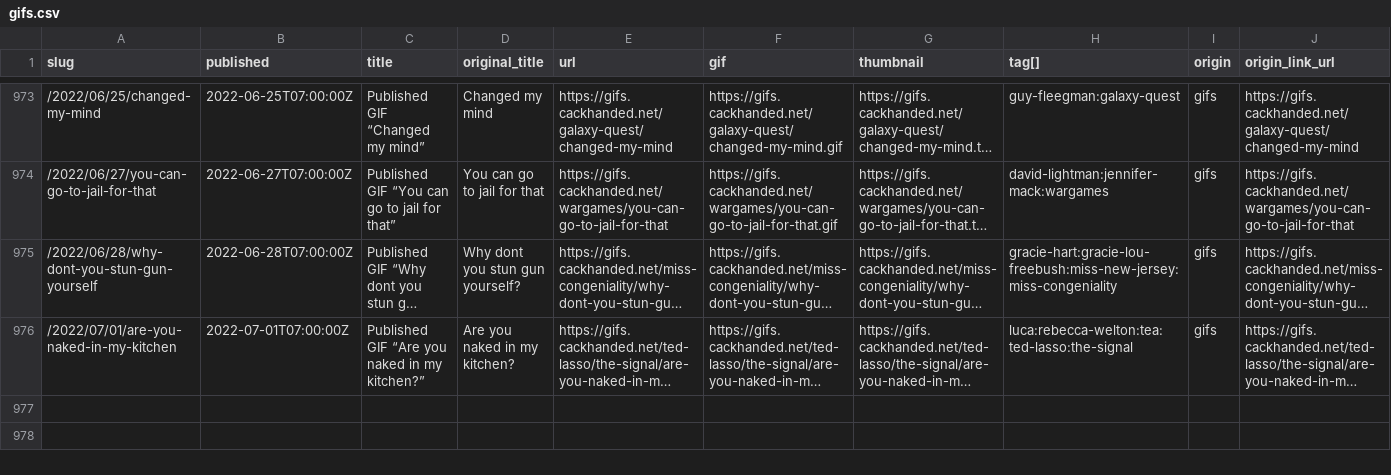
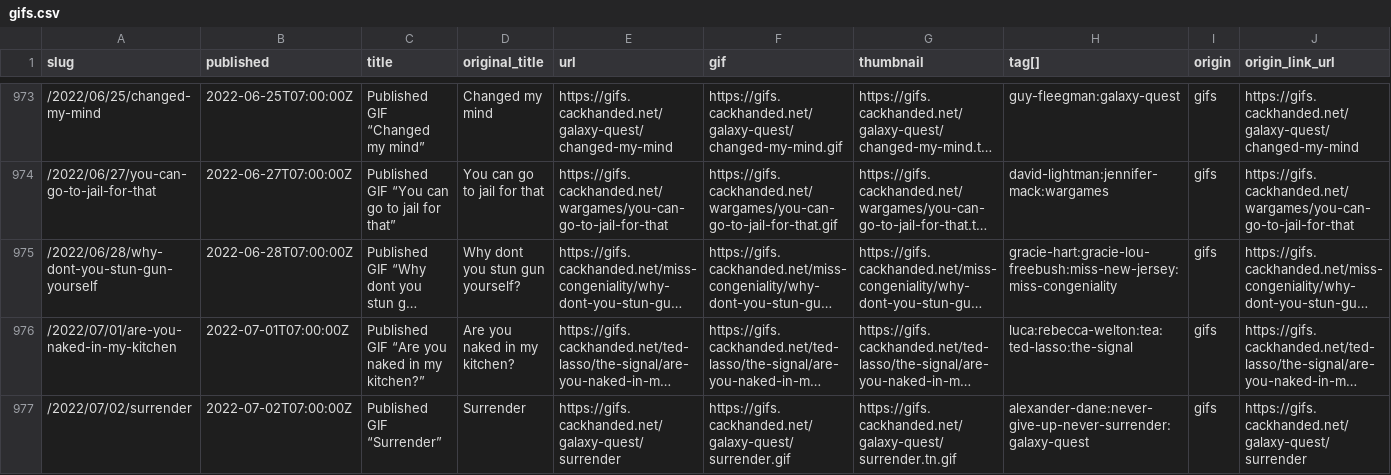
Before and after one commit to norm/marknormanfrancis.com, a CSV file: source/gifs.csv, drawn as a sheet; only a part is shown, gaps mark what is left out; long unchanged cells end in …; rows hold the shown columns only; the diff names each change by its address in the sheet, - before the commit and + after, or states it on an @@ line.

```diff
--- a/source/gifs.csv
+++ b/source/gifs.csv
+row 977: /2022/07/02/surrender | 2022-07-02T07:00:00Z | Published GIF “Surrender” | Surrender | https://gifs.cackhanded.net/galaxy-quest/surrender | https://gifs.cackhanded.net/galaxy-quest/surrender.gif | https://gifs.cackhanded.net/galaxy-quest/surrender.tn.gif | alexander-dane:never-give-up-never-surrender:galaxy-quest | gifs | https://gifs.cackhanded.net/galaxy-quest/surrender
```
Also changed, not shown: 7 other files.
